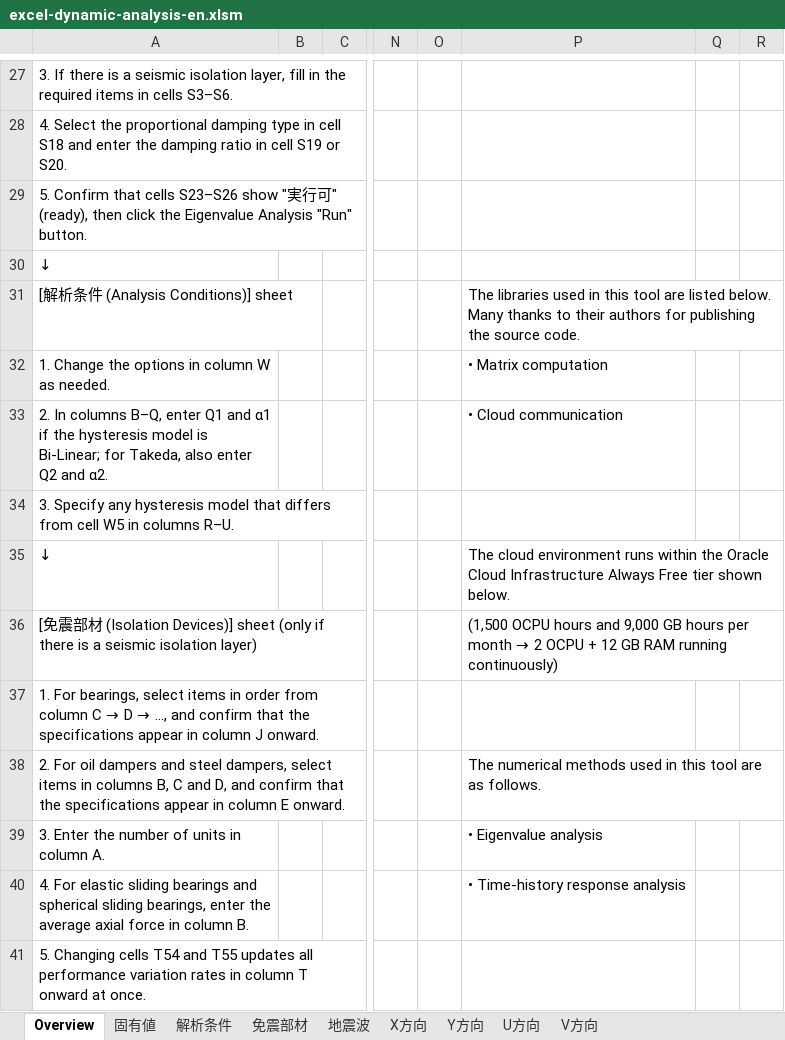
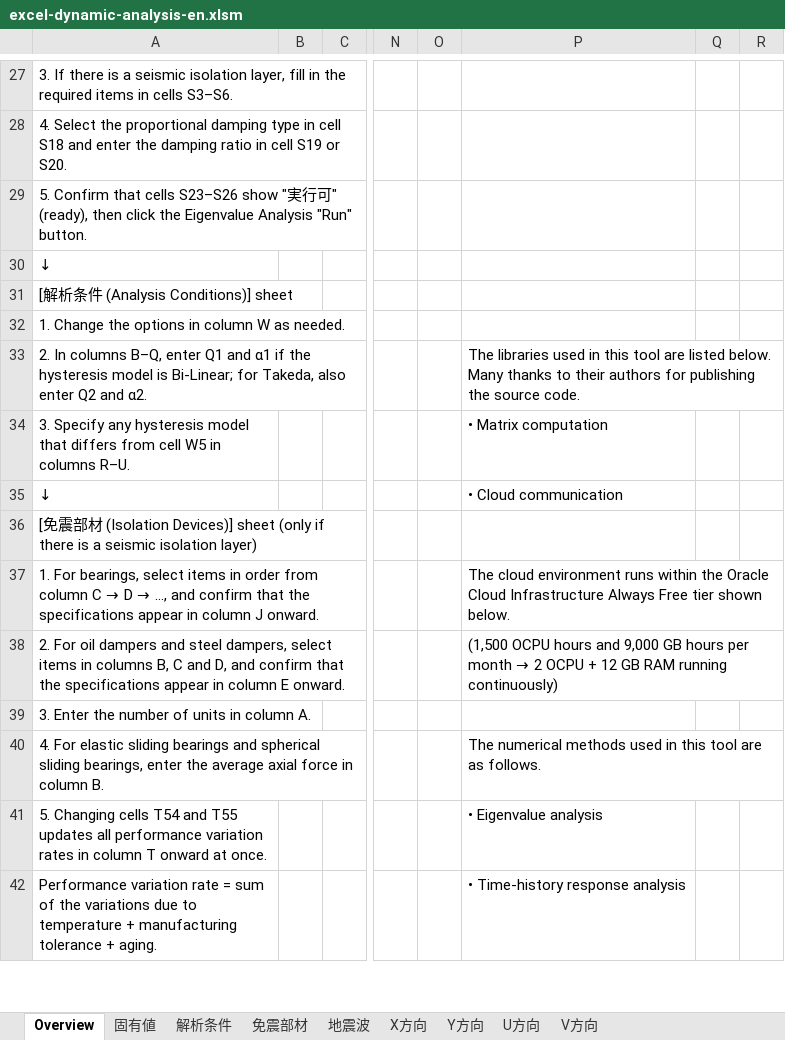
Before and after one commit to excel-dynamic-analysis/excel, an Excel workbook: excel-dynamic-analysis-en.xlsm, sheet Overview, drawn as a sheet; only a part is shown, gaps mark what is left out; values as stored, in another font and other column widths than the file's, no borders; charts and pictures not drawn; removed rows and columns are numbered as before the commit, all else as after; rows hold the shown columns only; the diff covers the shown part only; the diff names each change by its address in the sheet, - before the commit and + after, or states it on an @@ line.

```diff
--- a/excel-dynamic-analysis-en.xlsm (sheet Overview)
+++ b/excel-dynamic-analysis-en.xlsm (sheet Overview)
-P31: The libraries used in this tool are listed below. Many thanks to their authors for publishing the source code.
+P31: (empty)
+row 32: 1. Change the options in column W as needed.
+row 33: 2. In columns B–Q, enter Q1 and α1 if the hysteresis model is Bi-Linear; for Takeda, also enter Q2 and α2. |  |  |  |  | The libraries used in this tool are listed below. Many thanks to their authors for publishing the source code.
-A34: 1. Change the options in column W as needed.
+A34: 3. Specify any hysteresis model that differs from cell W5 in columns R–U.
-A35: 2. In columns B–Q, enter Q1 and α1 if the hysteresis model is Bi-Linear; for Takeda, also enter Q2 and α2.
+A35: ↓
-row 34: 3. Specify any hysteresis model that differs from cell W5 in columns R–U.
-row 35: ↓ |  |  |  |  | The cloud environment runs within the Oracle Cloud Infrastructure Always Free tier shown below.
@@ P36: (1,500 OCPU hours and 9,000 GB hours per month → 2 OCPU + 12 GB RAM running continuously) → (empty) @@
-P37: (empty)
+P37: The cloud environment runs within the Oracle Cloud Infrastructure Always Free tier shown below.
@@ P38: The numerical methods used in this tool are as follows. → (1,500 OCPU hours and 9,000 GB hours per month → 2 OCPU + 12 GB RAM running continuously) @@
+row 39: 3. Enter the number of units in column A.
+row 40: 4. For elastic sliding bearings and spherical sliding bearings, enter the average axial force in column B. |  |  |  |  | The numerical methods used in this tool are as follows.
-A41: 3. Enter the number of units in column A.
+A41: 5. Changing cells T54 and T55 updates all performance variation rates in column T onward at once.
-A42: 4. For elastic sliding bearings and spherical sliding bearings, enter the average axial force in column B.
+A42: Performance variation rate = sum of the variations due to temperature + manufacturing tolerance + aging.
-row 41: 5. Changing cells T54 and T55 updates all performance variation rates in column T onward at once.
```
Also changed, not shown: 2 added rows, 1 removed row, 1 moved row and 16 edited cells elsewhere in this sheet, charts or pictures, excel-dynamic-analysis.xlsm.
